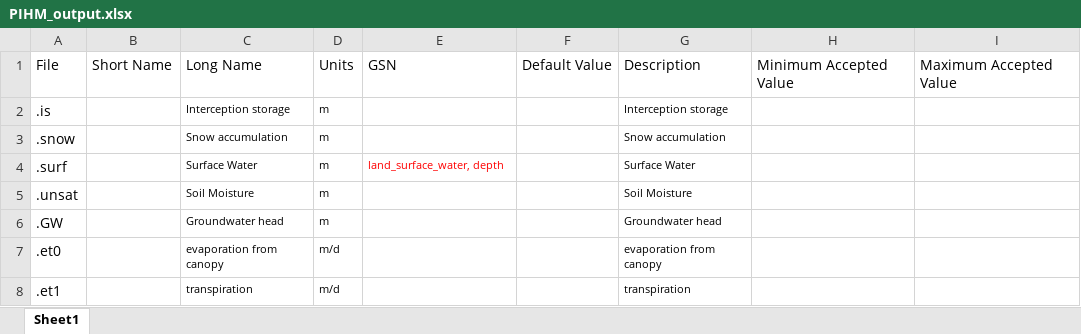
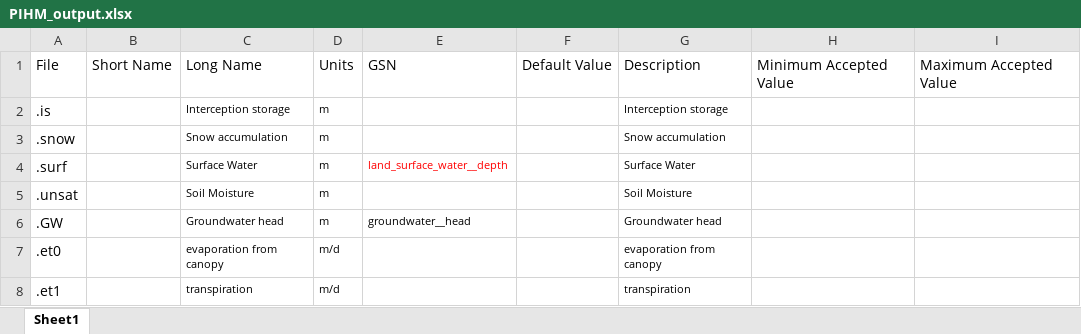
Before and after one commit to mintproject/Mint-ModelCatalog-Ontology, an Excel workbook: modelCatalog/instances/Variables/PIHM_output.xlsx, sheet Sheet1, drawn as a sheet; only a part is shown; values as stored, in another font and other column widths than the file's, no borders; the diff names each change by its address in the sheet, - before the commit and + after, or states it on an @@ line.

Commit message:
more dataset spec and variables

```diff
--- a/modelCatalog/instances/Variables/PIHM_output.xlsx (sheet Sheet1)
+++ b/modelCatalog/instances/Variables/PIHM_output.xlsx (sheet Sheet1)
-E4: land_surface_water, depth
+E4: land_surface_water__depth
-E6: (empty)
+E6: groundwater__head
```
Also changed, not shown: 3 other files.
